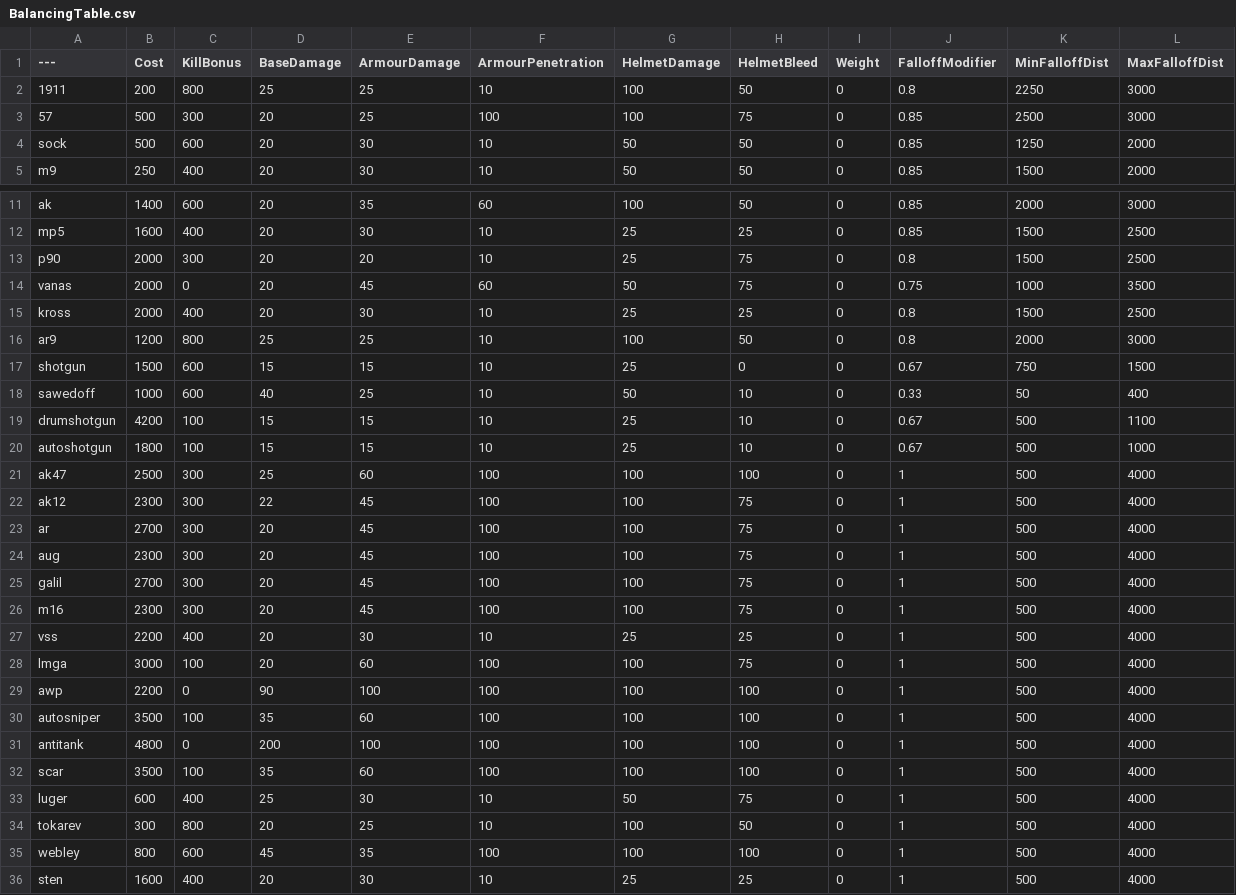
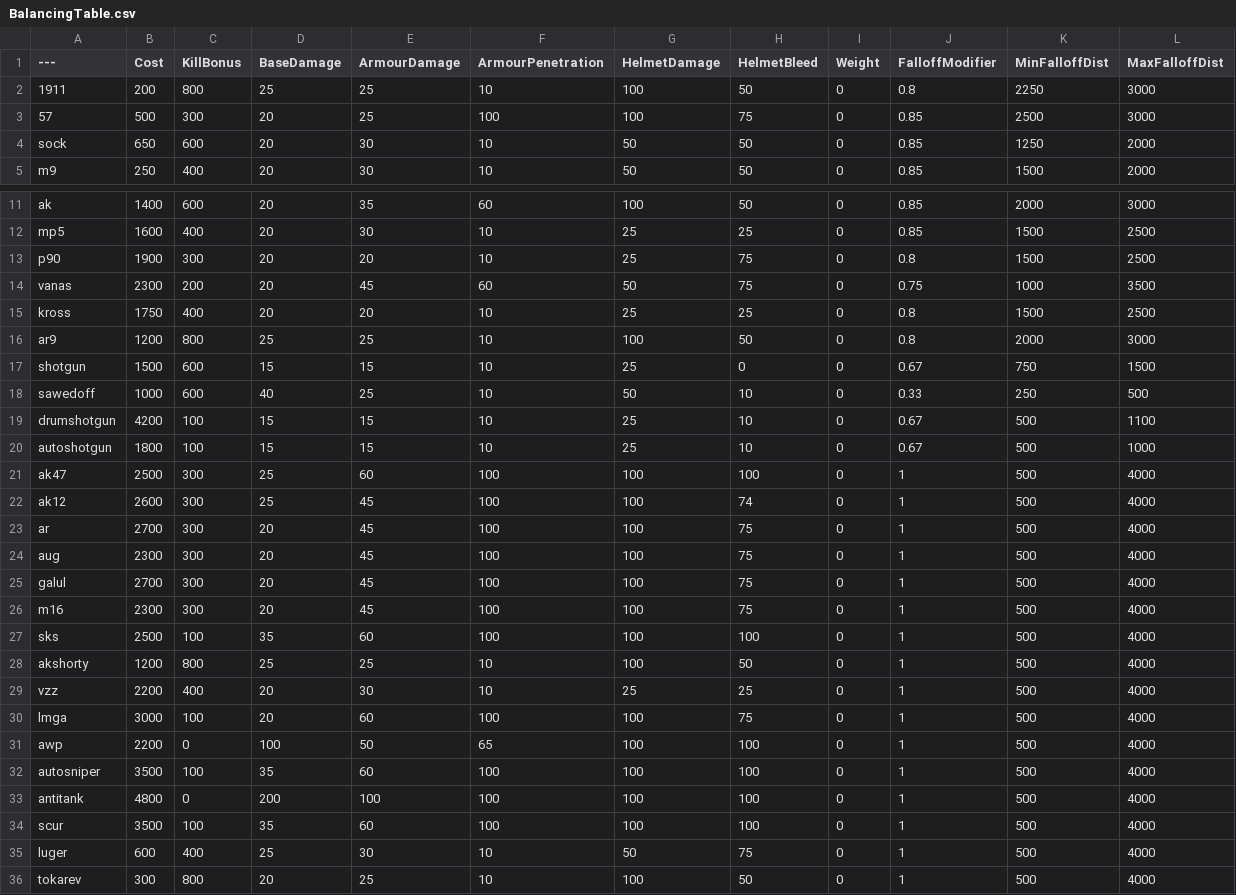
Before and after one commit to vankruptgames/BalancingTable, a CSV file: BalancingTable.csv, drawn as a sheet; only a part is shown, gaps mark what is left out; the shorter side is filled out with more unchanged rows.

Commit message:
Build 26 balance update
Sock price 500 changed to 650
p90 price 2000 change to 1900
Vanas price 2000 changed to 2300 | Added 50 killbonus
AK12 2300 changed to 2600 | Increase damage 22 changed to 25 (maybe too op) | Helmet bleed 75 changed to 74
AWP Damage 90 changed to 100 |   ArmourDamage 100 changed to 50 | Armor pen 100 changed to 65
Sawedoff falloff 50-400 changed to 250-500

```diff
--- a/BalancingTable.csv
+++ b/BalancingTable.csv
@@ -3,3 +3,3 @@
 57,500,300,20,25,100,100,75,0,0.85,2500,3000
-sock,500,600,20,30,10,50,50,0,0.85,1250,2000
+sock,650,600,20,30,10,50,50,0,0.85,1250,2000
 m9,250,400,20,30,10,50,50,0,0.85,1500,2000
@@ -12,8 +12,8 @@ ak,1400,600,20,35,60,100,50,0,0.85,2000,3000
 mp5,1600,400,20,30,10,25,25,0,0.85,1500,2500
-p90,2000,300,20,20,10,25,75,0,0.8,1500,2500
-vanas,2000,0,20,45,60,50,75,0,0.75,1000,3500
-kross,2000,400,20,30,10,25,25,0,0.8,1500,2500
+p90,1900,300,20,20,10,25,75,0,0.8,1500,2500
+vanas,2300,200,20,45,60,50,75,0,0.75,1000,3500
+kross,1750,400,20,20,10,25,25,0,0.8,1500,2500
 ar9,1200,800,25,25,10,100,50,0,0.8,2000,3000
 shotgun,1500,600,15,15,10,25,0,0,0.67,750,1500
-sawedoff,1000,600,40,25,10,50,10,0,0.33,50,400
+sawedoff,1000,600,40,25,10,50,10,0,0.33,250,500
 drumshotgun,4200,100,15,15,10,25,10,0,0.67,500,1100
@@ -21,13 +21,15 @@ autoshotgun,1800,100,15,15,10,25,10,0,0.67,500,1000
 ak47,2500,300,25,60,100,100,100,0,1,500,4000
-ak12,2300,300,22,45,100,100,75,0,1,500,4000
+ak12,2600,300,25,45,100,100,74,0,1,500,4000
 ar,2700,300,20,45,100,100,75,0,1,500,4000
 aug,2300,300,20,45,100,100,75,0,1,500,4000
-galil,2700,300,20,45,100,100,75,0,1,500,4000
+galul,2700,300,20,45,100,100,75,0,1,500,4000
 m16,2300,300,20,45,100,100,75,0,1,500,4000
-vss,2200,400,20,30,10,25,25,0,1,500,4000
+sks,2500,100,35,60,100,100,100,0,1,500,4000
+akshorty,1200,800,25,25,10,100,50,0,1,500,4000
+vzz,2200,400,20,30,10,25,25,0,1,500,4000
 lmga,3000,100,20,60,100,100,75,0,1,500,4000
-awp,2200,0,90,100,100,100,100,0,1,500,4000
+awp,2200,0,100,50,65,100,100,0,1,500,4000
 autosniper,3500,100,35,60,100,100,100,0,1,500,4000
 antitank,4800,0,200,100,100,100,100,0,1,500,4000
-scar,3500,100,35,60,100,100,100,0,1,500,4000
+scur,3500,100,35,60,100,100,100,0,1,500,4000
 luger,600,400,25,30,10,50,75,0,1,500,4000
```
